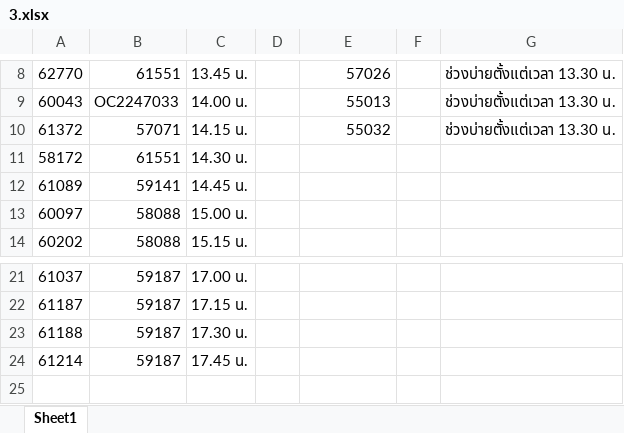
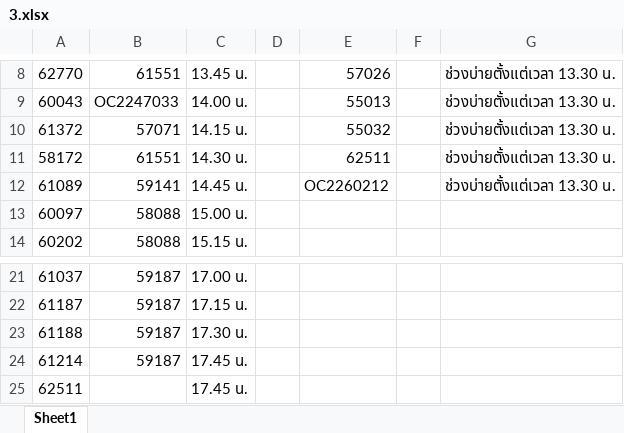
Before and after one commit to pongsirichatkaew/HRCI_backend, an Excel workbook: app/3.xlsx, sheet Sheet1, drawn as a sheet; only a part is shown, gaps mark what is left out; values as stored, in another font and other column widths than the file's, no borders; the diff names each change by its address in the sheet, - before the commit and + after, or states it on an @@ line.

```diff
--- a/app/3.xlsx (sheet Sheet1)
+++ b/app/3.xlsx (sheet Sheet1)
-E11: (empty)
+E11: 62511
-G11:G12: (empty)
+G11:G12: ช่วงบ่ายตั้งแต่เวลา 13.30 น.
-E12: (empty)
+E12: OC2260212
+row 25: 62511 |  | 17.45 น.
```
Also changed, not shown: 1 other file.
